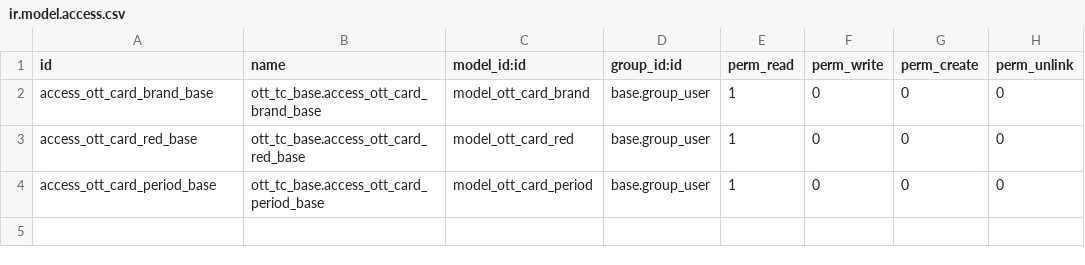
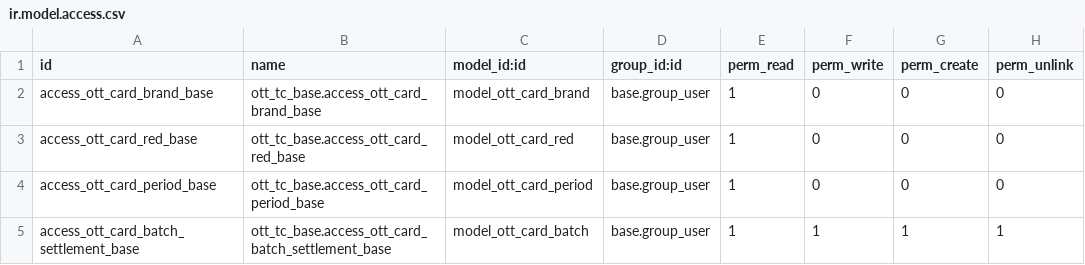
Before and after one commit to adm-octupus/desa-javier, a CSV file: ott_tc_base/security/ir.model.access.csv, drawn as a sheet; the diff names each change by its address in the sheet, - before the commit and + after, or states it on an @@ line.

```diff
--- a/ott_tc_base/security/ir.model.access.csv
+++ b/ott_tc_base/security/ir.model.access.csv
+row 5: access_ott_card_batch_settlement_base | ott_tc_base.access_ott_card_batch_settlement_base | model_ott_card_batch | base.group_user | 1 | 1 | 1 | 1
```
Also changed, not shown: 18 other files.
